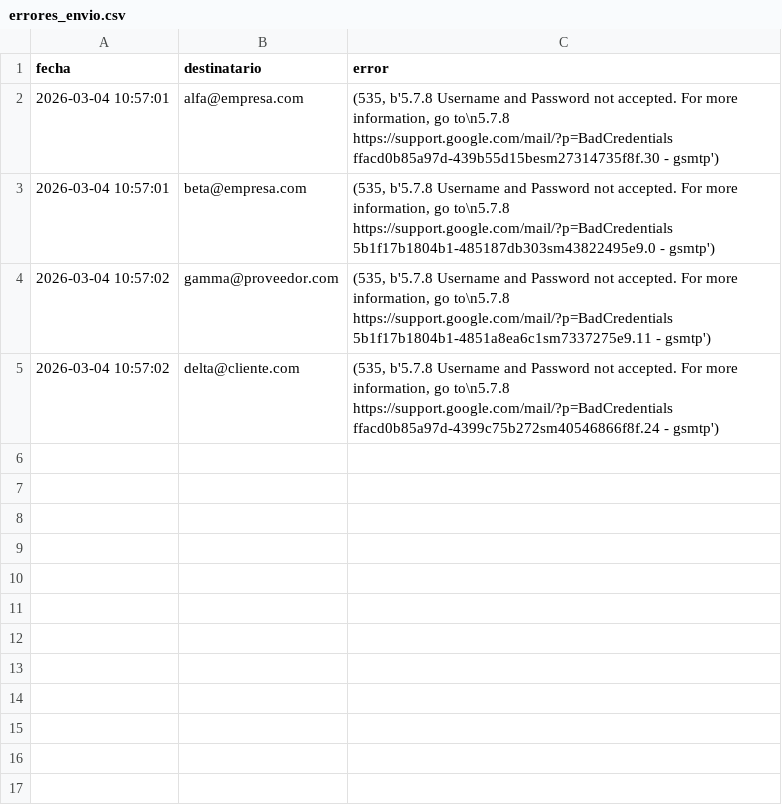
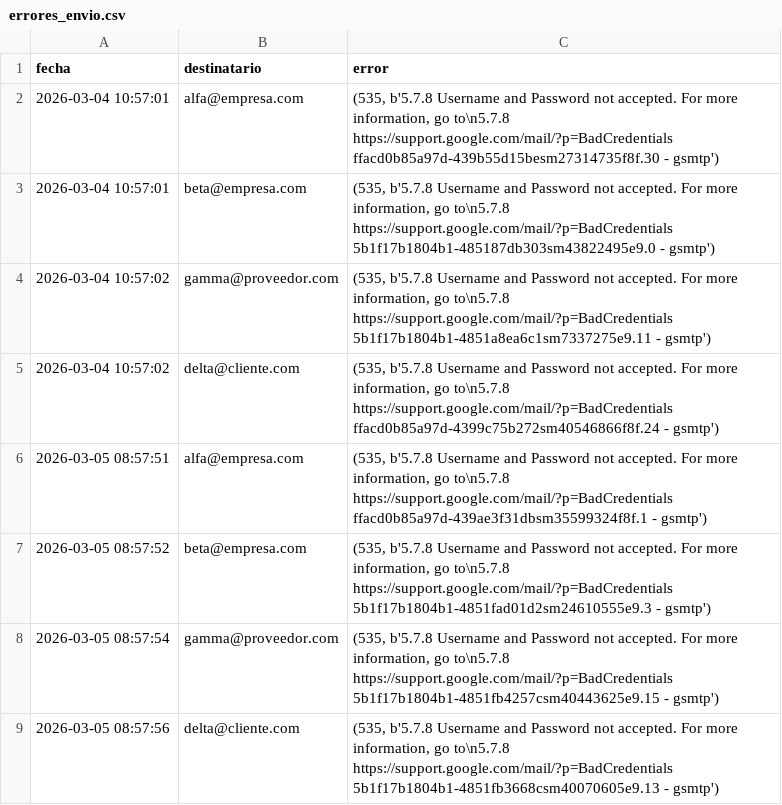
Before and after one commit to nicoduraan06/circularizaciones-fidelis, a CSV file: logs/errores_envio.csv, drawn as a sheet.

Commit message:
feat: simplificar errores y enviar email resumen de circularización

```diff
--- a/logs/errores_envio.csv
+++ b/logs/errores_envio.csv
@@ -5 +5,5 @@ fecha,destinatario,error
 2026-03-04 10:57:02,delta@cliente.com,"(535, b'5.7.8 Username and Password not accepted. For more information, go to\n5.7.8  https://support.google.com/mail/?p=BadCredentials ffacd0b85a97d-4399c75b272sm40546866f8f.24 - gsmtp')"
+2026-03-05 08:57:51,alfa@empresa.com,"(535, b'5.7.8 Username and Password not accepted. For more information, go to\n5.7.8  https://support.google.com/mail/?p=BadCredentials ffacd0b85a97d-439ae3f31dbsm35599324f8f.1 - gsmtp')"
+2026-03-05 08:57:52,beta@empresa.com,"(535, b'5.7.8 Username and Password not accepted. For more information, go to\n5.7.8  https://support.google.com/mail/?p=BadCredentials 5b1f17b1804b1-4851fad01d2sm24610555e9.3 - gsmtp')"
+2026-03-05 08:57:54,gamma@proveedor.com,"(535, b'5.7.8 Username and Password not accepted. For more information, go to\n5.7.8  https://support.google.com/mail/?p=BadCredentials 5b1f17b1804b1-4851fb4257csm40443625e9.15 - gsmtp')"
+2026-03-05 08:57:56,delta@cliente.com,"(535, b'5.7.8 Username and Password not accepted. For more information, go to\n5.7.8  https://support.google.com/mail/?p=BadCredentials 5b1f17b1804b1-4851fb3668csm40070605e9.13 - gsmtp')"
```
Also changed, not shown: 3 other files.
